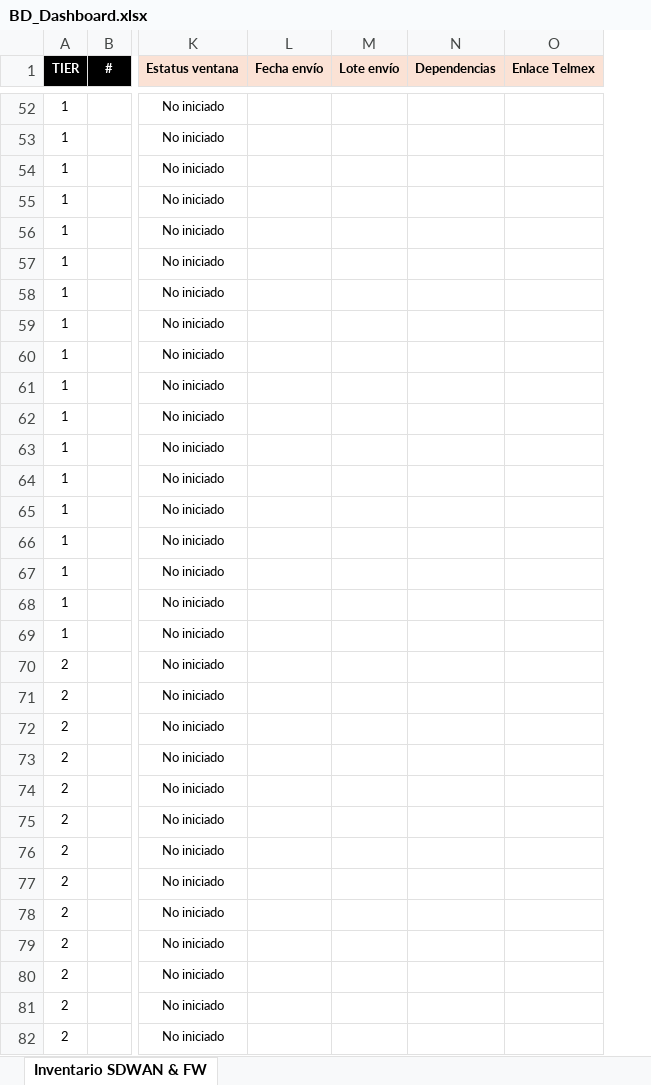
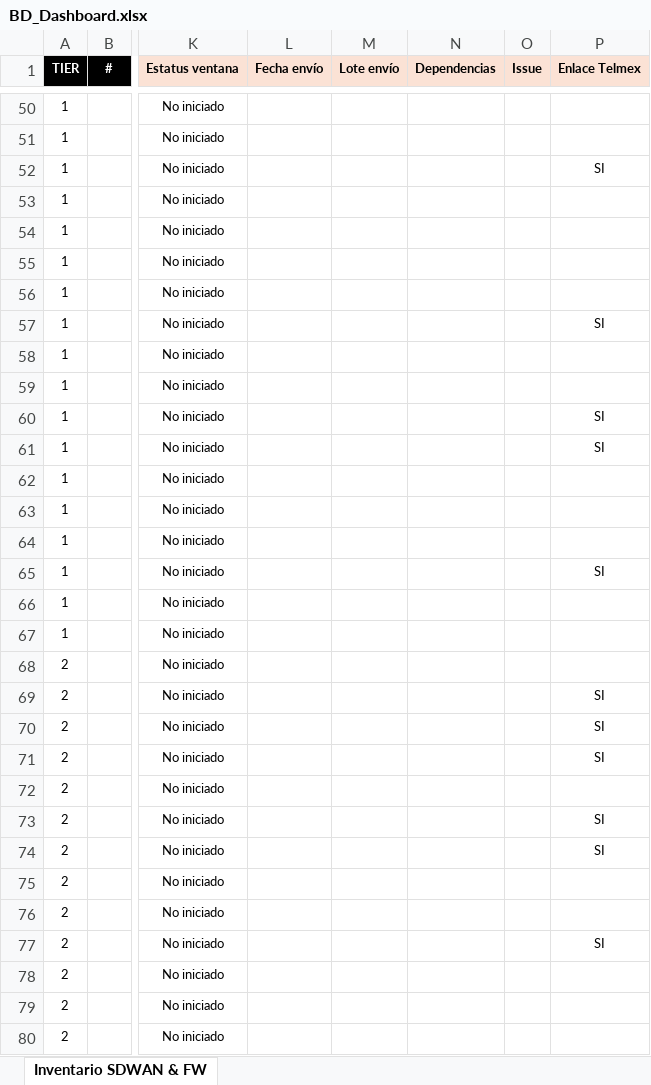
Before and after one commit to kire1981/SCITUM-AMX, an Excel workbook: archivos/BD_Dashboard.xlsx, sheet Inventario SDWAN & FW, drawn as a sheet; only a part is shown, gaps mark what is left out; values as stored, in another font and other column widths than the file's, no borders; conditional formats not drawn; addresses are those after the commit; the diff covers the shown part only; the diff names each change by its address in the sheet, - before the commit and + after, or states it on an @@ line.

```diff
--- a/archivos/BD_Dashboard.xlsx (sheet Inventario SDWAN & FW)
+++ b/archivos/BD_Dashboard.xlsx (sheet Inventario SDWAN & FW)
+column O (Issue), empty
-P52 (Enlace Telmex): (empty)
+P52 (Enlace Telmex): SI
-P57 (Enlace Telmex): (empty)
+P57 (Enlace Telmex): SI
-P60:P61 (Enlace Telmex): (empty)
+P60:P61 (Enlace Telmex): SI
-P65 (Enlace Telmex): (empty)
+P65 (Enlace Telmex): SI
-P69:P71 (Enlace Telmex): (empty)
+P69:P71 (Enlace Telmex): SI
-P73:P74 (Enlace Telmex): (empty)
+P73:P74 (Enlace Telmex): SI
-P77 (Enlace Telmex): (empty)
+P77 (Enlace Telmex): SI
```
Also changed, not shown: 12 added rows, 12 removed rows and 14 edited cells elsewhere in this sheet, 1 other file.
